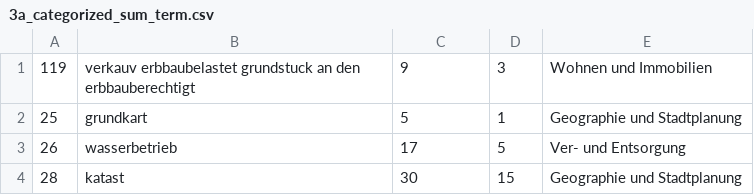
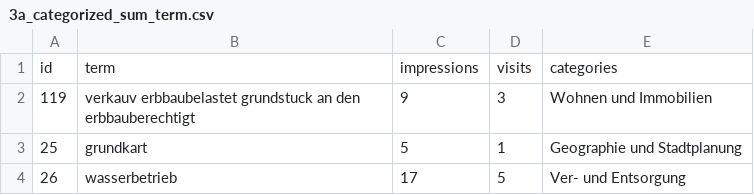
Before and after one commit to technologiestiftung/open-data-berlin-search-terms, a CSV file: data/all_months/processed_al5/3a_categorized_sum_term.csv, drawn as a sheet; only a part is shown; the shorter side is filled out with more unchanged rows.

```diff
--- a/data/all_months/processed_al5/3a_categorized_sum_term.csv
+++ b/data/all_months/processed_al5/3a_categorized_sum_term.csv
@@ -1 +1,2 @@
+id;term;impressions;visits;categories
 119;verkauv erbbaubelastet grundstuck an den erbbauberechtigt;9;3;Wohnen und Immobilien
```
Also changed, not shown: data/all_months/processed_al5/2_categorized.csv, data/all_months/processed_al5/3b_categorized_sum_cat.csv, 2 other files.
